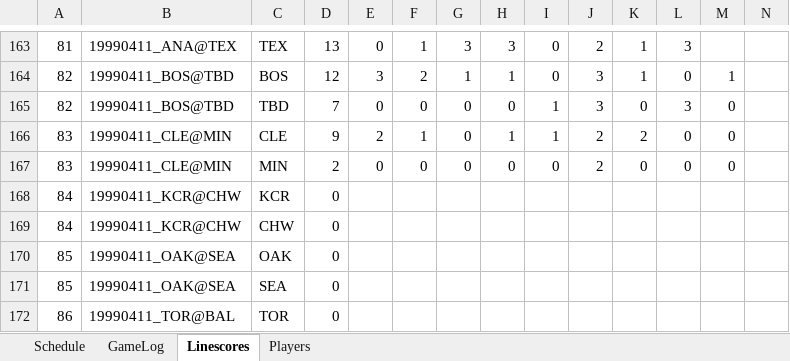
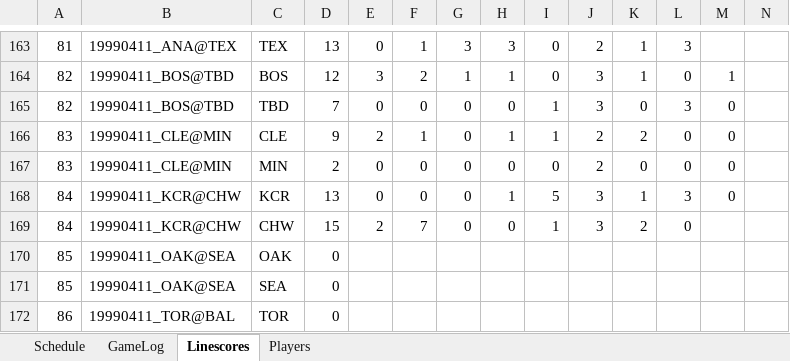
Before and after one commit to jrg06009/JGSOM, an Excel workbook: data/1999 Replay.xlsx, sheet Linescores, drawn as a sheet; only a part is shown, gaps mark what is left out; values as stored, in another font and other column widths than the file's, no borders; removed rows and columns are numbered as before the commit, all else as after; rows hold the shown columns only; the diff names each change by its address in the sheet, - before the commit and + after, or states it on an @@ line.

```diff
--- a/data/1999 Replay.xlsx (sheet Linescores)
+++ b/data/1999 Replay.xlsx (sheet Linescores)
-row 168: 84 | 19990411_KCR@CHW | KCR | 0
-row 169: 84 | 19990411_KCR@CHW | CHW | 0
+row 168: 84 | 19990411_KCR@CHW | KCR | 13 | 0 | 0 | 0 | 1 | 5 | 3 | 1 | 3 | 0
+row 169: 84 | 19990411_KCR@CHW | CHW | 15 | 2 | 7 | 0 | 0 | 1 | 3 | 2 | 0
```
Also changed, not shown: sheet GameLog, sheet Schedule.
